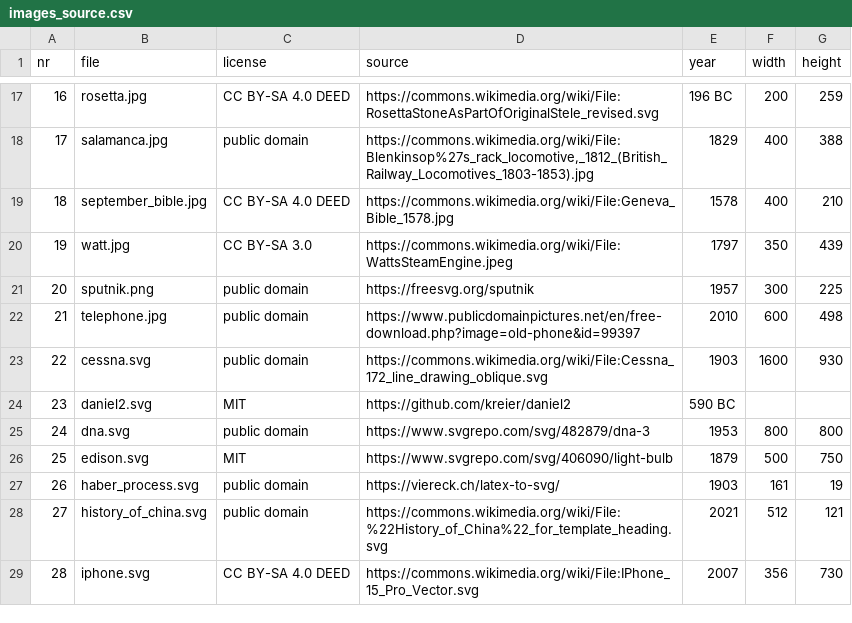
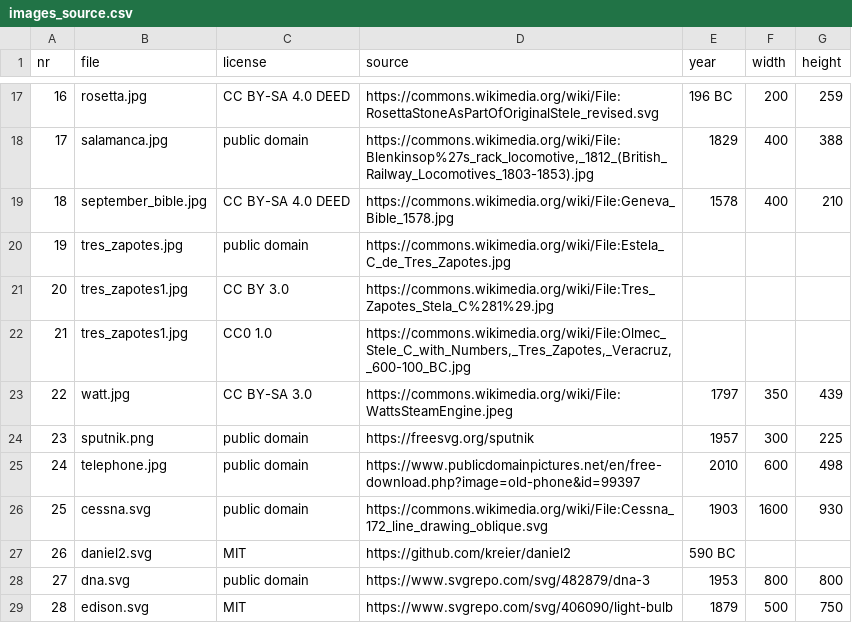
Before and after one commit to kreier/timeline, a CSV file: images/images_source.csv, drawn as a sheet; only a part is shown, gaps mark what is left out; the shorter side is filled out with more unchanged rows; addresses are those after the commit; the diff names each change by its address in the sheet, - before the commit and + after, or states it on an @@ line.

Commit message:
include second oldest date of Maya calendar 32 BC at Tres Zapotes

```diff
--- a/images/images_source.csv
+++ b/images/images_source.csv
+row 20: 19 | tres_zapotes.jpg | public domain | https://commons.wikimedia.org/wiki/File:Estela_C_de_Tres_Zapotes.jpg
+row 21: 20 | tres_zapotes1.jpg | CC BY 3.0 | https://commons.wikimedia.org/wiki/File:Tres_Zapotes_Stela_C%281%29.jpg
+row 22: 21 | tres_zapotes1.jpg | CC0 1.0 | https://commons.wikimedia.org/wiki/File:Olmec_Stele_C_with_Numbers,_Tres_Zapotes,_Veracruz,_600-100_BC.jpg
@@ column A (nr) renumbered from row 23 down @@
```
Also changed, not shown: db/dictionary_de.csv, db/dictionary_en.csv, 5 other files.
